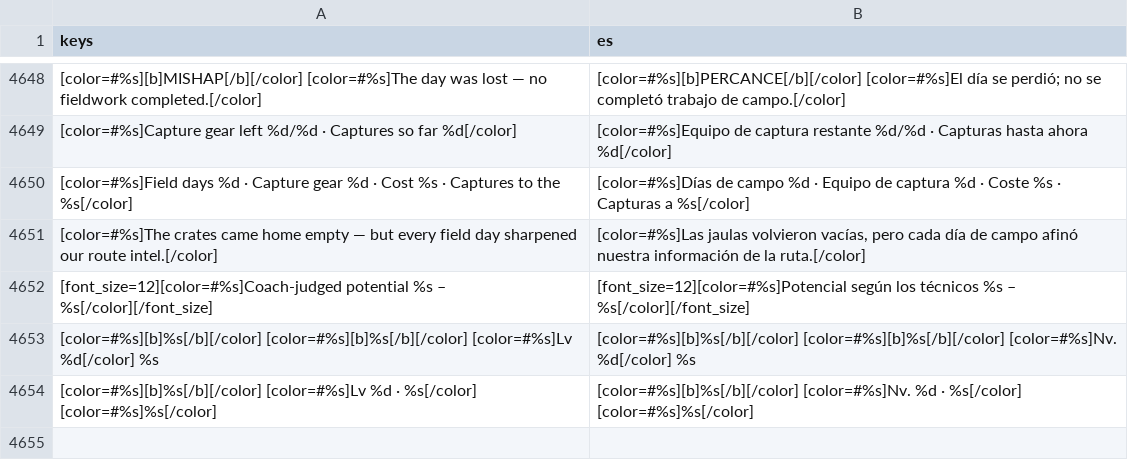
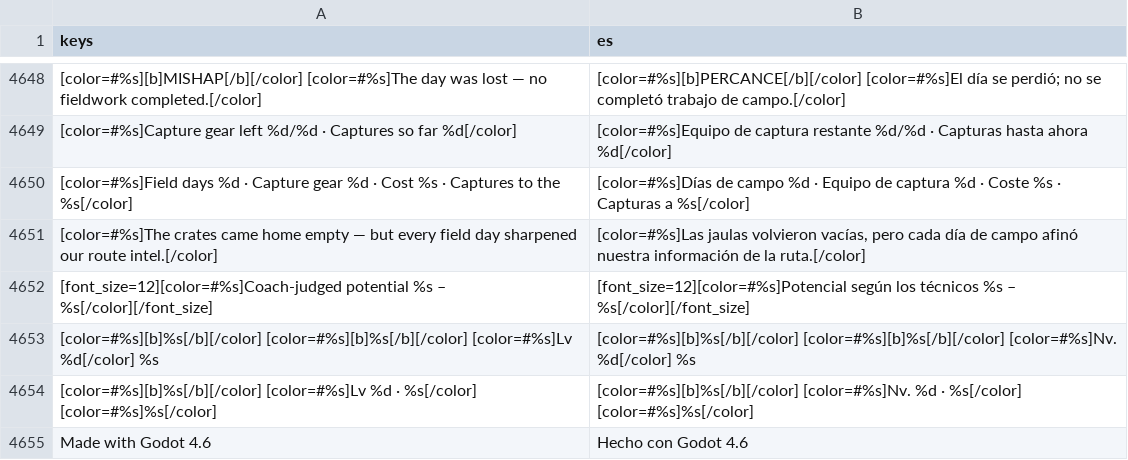
Before and after one commit to enrimr/pokemon-manager-game, a CSV file: i18n/translations.csv, drawn as a sheet; only a part is shown, gaps mark what is left out; the diff names each change by its address in the sheet, - before the commit and + after, or states it on an @@ line.

```diff
--- a/i18n/translations.csv
+++ b/i18n/translations.csv
+row 4655: Made with Godot 4.6 | Hecho con Godot 4.6
```
Also changed, not shown: 10 other files.
